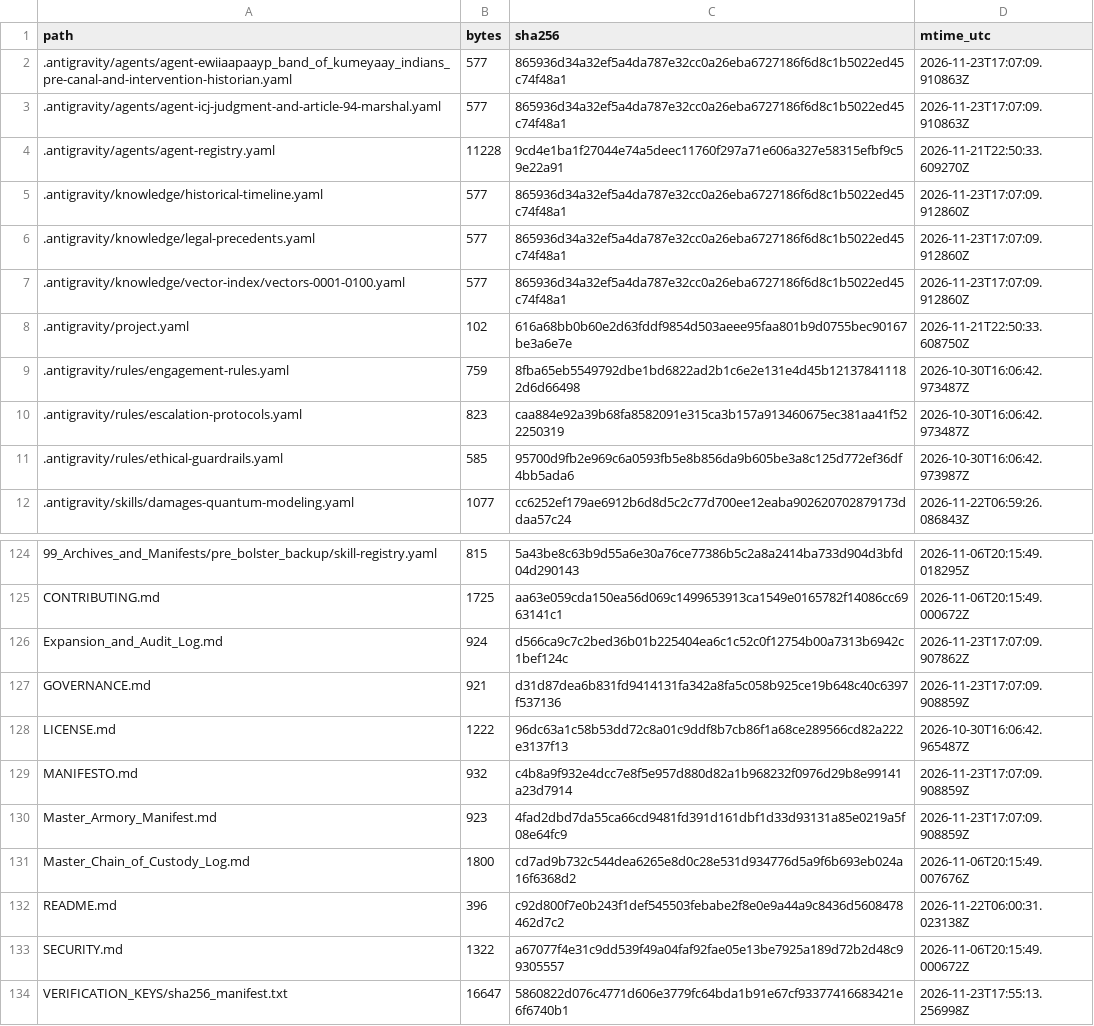
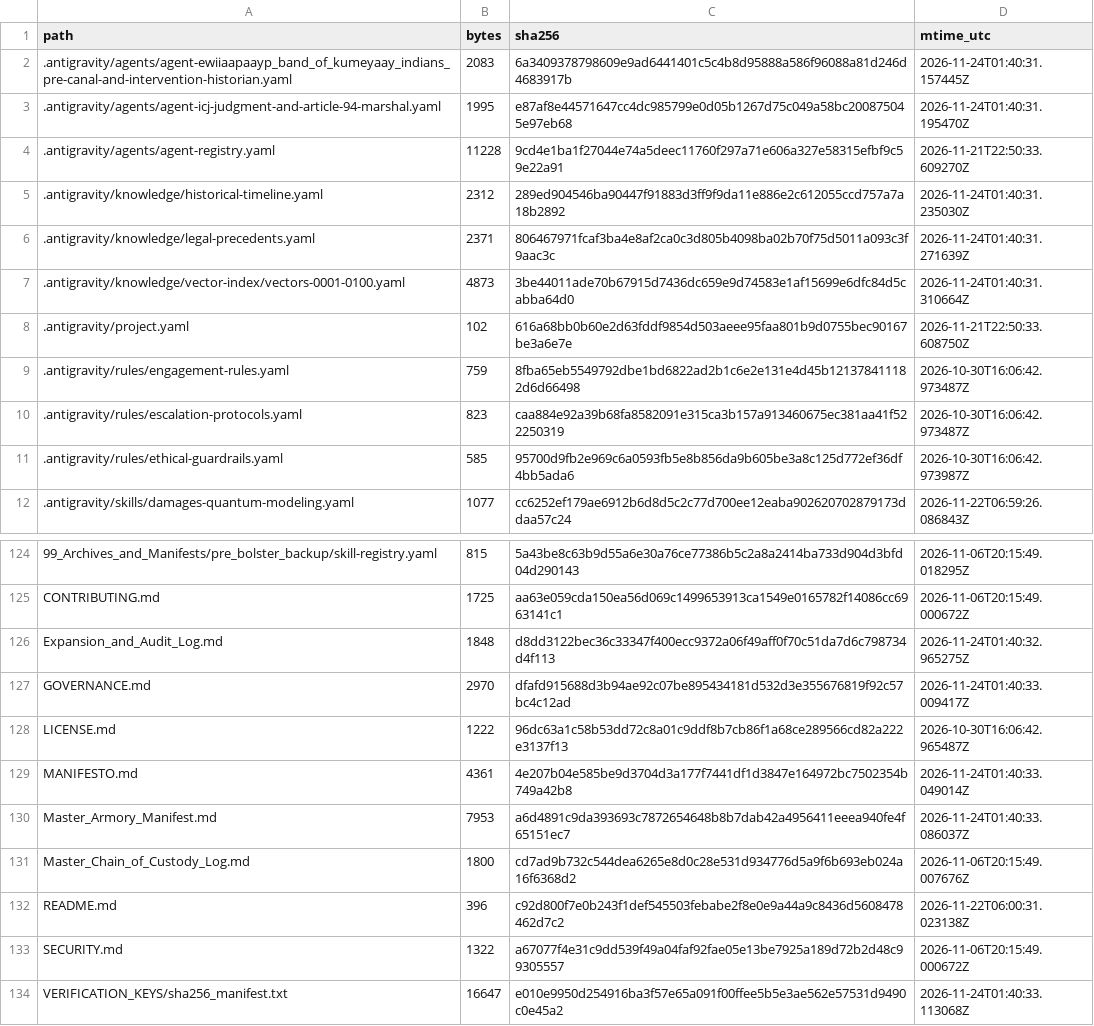
Before and after one commit to GlobalRestitutionAlliance/turtle-island-us-ca-ewiiaapaayp-band-of-kumeyaay-indians-pre-master-litigation, a CSV file: 99_Archives_and_Manifests/MANIFEST_SHA256.csv, drawn as a sheet; only a part is shown, gaps mark what is left out; the diff covers the shown part only.

```diff
--- a/99_Archives_and_Manifests/MANIFEST_SHA256.csv
+++ b/99_Archives_and_Manifests/MANIFEST_SHA256.csv
@@ -1,8 +1,8 @@
 path,bytes,sha256,mtime_utc
-.antigravity/agents/agent-ewiiaapaayp_band_of_kumeyaay_indians_pre-canal-and-intervention-historian.yaml,577,865936d34a32ef5a4da787e32cc0a26eba6727186f6d8c1b5022ed45c74f48a1,2026-11-23T17:07:09.910863Z
-.antigravity/agents/agent-icj-judgment-and-article-94-marshal.yaml,577,865936d34a32ef5a4da787e32cc0a26eba6727186f6d8c1b5022ed45c74f48a1,2026-11-23T17:07:09.910863Z
+.antigravity/agents/agent-ewiiaapaayp_band_of_kumeyaay_indians_pre-canal-and-intervention-historian.yaml,2083,6a3409378798609e9ad6441401c5c4b8d95888a586f96088a81d246d4683917b,2026-11-24T01:40:31.157445Z
+.antigravity/agents/agent-icj-judgment-and-article-94-marshal.yaml,1995,e87af8e44571647cc4dc985799e0d05b1267d75c049a58bc200875045e97eb68,2026-11-24T01:40:31.195470Z
 .antigravity/agents/agent-registry.yaml,11228,9cd4e1ba1f27044e74a5deec11760f297a71e606a327e58315efbf9c59e22a91,2026-11-21T22:50:33.609270Z
-.antigravity/knowledge/historical-timeline.yaml,577,865936d34a32ef5a4da787e32cc0a26eba6727186f6d8c1b5022ed45c74f48a1,2026-11-23T17:07:09.912860Z
-.antigravity/knowledge/legal-precedents.yaml,577,865936d34a32ef5a4da787e32cc0a26eba6727186f6d8c1b5022ed45c74f48a1,2026-11-23T17:07:09.912860Z
-.antigravity/knowledge/vector-index/vectors-0001-0100.yaml,577,865936d34a32ef5a4da787e32cc0a26eba6727186f6d8c1b5022ed45c74f48a1,2026-11-23T17:07:09.912860Z
+.antigravity/knowledge/historical-timeline.yaml,2312,289ed904546ba90447f91883d3ff9f9da11e886e2c612055ccd757a7a18b2892,2026-11-24T01:40:31.235030Z
+.antigravity/knowledge/legal-precedents.yaml,2371,806467971fcaf3ba4e8af2ca0c3d805b4098ba02b70f75d5011a093c3f9aac3c,2026-11-24T01:40:31.271639Z
+.antigravity/knowledge/vector-index/vectors-0001-0100.yaml,4873,3be44011ade70b67915d7436dc659e9d74583e1af15699e6dfc84d5cabba64d0,2026-11-24T01:40:31.310664Z
 .antigravity/project.yaml,102,616a68bb0b60e2d63fddf9854d503aeee95faa801b9d0755bec90167be3a6e7e,2026-11-21T22:50:33.608750Z
@@ -125,7 +125,7 @@ path,bytes,sha256,mtime_utc
 CONTRIBUTING.md,1725,aa63e059cda150ea56d069c1499653913ca1549e0165782f14086cc6963141c1,2026-11-06T20:15:49.000672Z
-Expansion_and_Audit_Log.md,924,d566ca9c7c2bed36b01b225404ea6c1c52c0f12754b00a7313b6942c1bef124c,2026-11-23T17:07:09.907862Z
-GOVERNANCE.md,921,d31d87dea6b831fd9414131fa342a8fa5c058b925ce19b648c40c6397f537136,2026-11-23T17:07:09.908859Z
+Expansion_and_Audit_Log.md,1848,d8dd3122bec36c33347f400ecc9372a06f49aff0f70c51da7d6c798734d4f113,2026-11-24T01:40:32.965275Z
+GOVERNANCE.md,2970,dfafd915688d3b94ae92c07be895434181d532d3e355676819f92c57bc4c12ad,2026-11-24T01:40:33.009417Z
 LICENSE.md,1222,96dc63a1c58b53dd72c8a01c9ddf8b7cb86f1a68ce289566cd82a222e3137f13,2026-10-30T16:06:42.965487Z
-MANIFESTO.md,932,c4b8a9f932e4dcc7e8f5e957d880d82a1b968232f0976d29b8e99141a23d7914,2026-11-23T17:07:09.908859Z
-Master_Armory_Manifest.md,923,4fad2dbd7da55ca66cd9481fd391d161dbf1d33d93131a85e0219a5f08e64fc9,2026-11-23T17:07:09.908859Z
+MANIFESTO.md,4361,4e207b04e585be9d3704d3a177f7441df1d3847e164972bc7502354b749a42b8,2026-11-24T01:40:33.049014Z
+Master_Armory_Manifest.md,7953,a6d4891c9da393693c7872654648b8b7dab42a4956411eeea940fe4f65151ec7,2026-11-24T01:40:33.086037Z
 Master_Chain_of_Custody_Log.md,1800,cd7ad9b732c544dea6265e8d0c28e531d934776d5a9f6b693eb024a16f6368d2,2026-11-06T20:15:49.007676Z
@@ -133,2 +133,2 @@ README.md,396,c92d800f7e0b243f1def545503febabe2f8e0e9a44a9c8436d5608478462d7c2,2
 SECURITY.md,1322,a67077f4e31c9dd539f49a04faf92fae05e13be7925a189d72b2d48c99305557,2026-11-06T20:15:49.000672Z
-VERIFICATION_KEYS/sha256_manifest.txt,16647,5860822d076c4771d606e3779fc64bda1b91e67cf93377416683421e6f6740b1,2026-11-23T17:55:13.256998Z
+VERIFICATION_KEYS/sha256_manifest.txt,16647,e010e9950d254916ba3f57e65a091f00ffee5b5e3ae562e57531d9490c0e45a2,2026-11-24T01:40:33.113068Z
```
Also changed, not shown: 81 edited cells elsewhere in this file, 37 other files.
